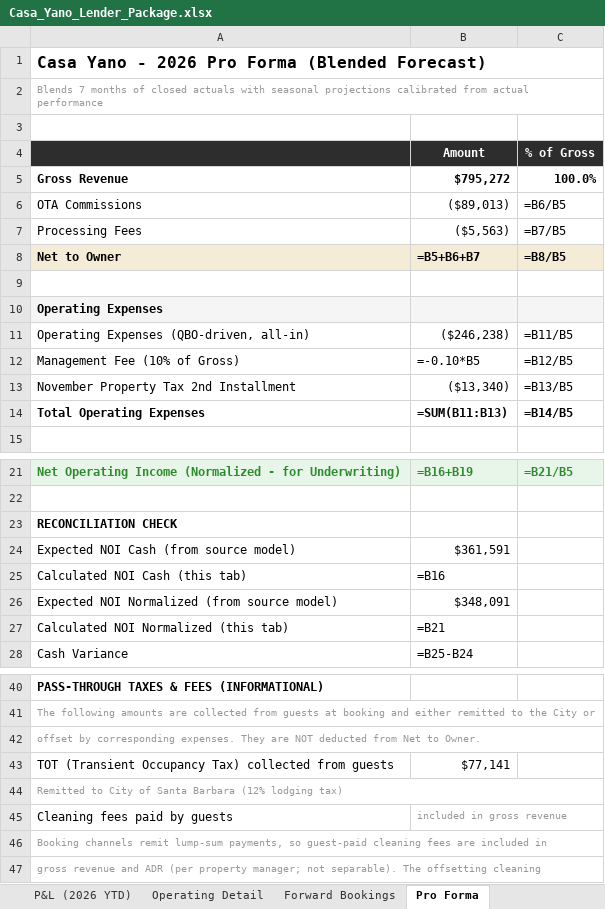
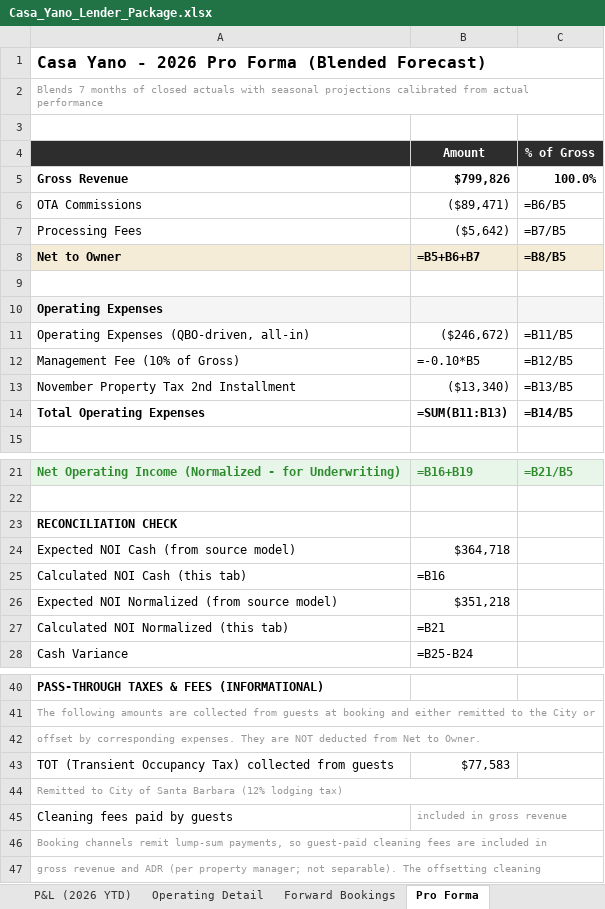
Before and after one commit to matt-dcp/yano, an Excel workbook: Casa_Yano_Lender_Package.xlsx, sheet Pro Forma, drawn as a sheet; only a part is shown, gaps mark what is left out; values as stored, in another font and other column widths than the file's, no borders; formulas without a stored value are shown as written; conditional formats not drawn; the diff names each change by its address in the sheet, - before the commit and + after, or states it on an @@ line.

```diff
--- a/Casa_Yano_Lender_Package.xlsx (sheet Pro Forma)
+++ b/Casa_Yano_Lender_Package.xlsx (sheet Pro Forma)
-B5 (Amount): $795,272
+B5 (Amount): $799,826
-B6 (Amount): ($89,013)
+B6 (Amount): ($89,471)
-B7 (Amount): ($5,563)
+B7 (Amount): ($5,642)
-B11 (Amount): ($246,238)
+B11 (Amount): ($246,672)
-B24 (Amount): $361,591
+B24 (Amount): $364,718
-B26 (Amount): $348,091
+B26 (Amount): $351,218
-B43 (Amount): $77,141
+B43 (Amount): $77,583
```
Also changed, not shown: sheet Forward Bookings, sheet Operating Detail, sheet Executive Summary, sheet Project History, Casa_Yano_Loan_Evaluator.xlsx, 1 other file.
